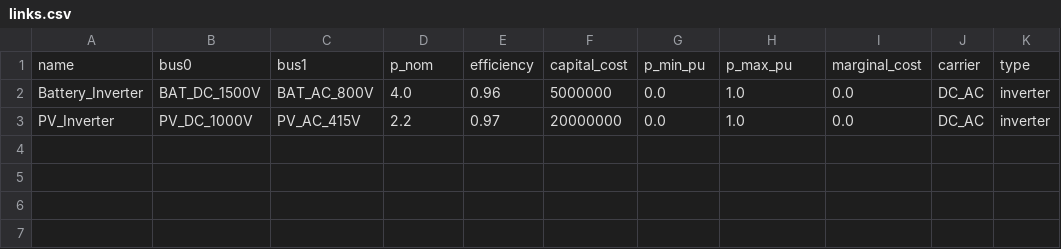
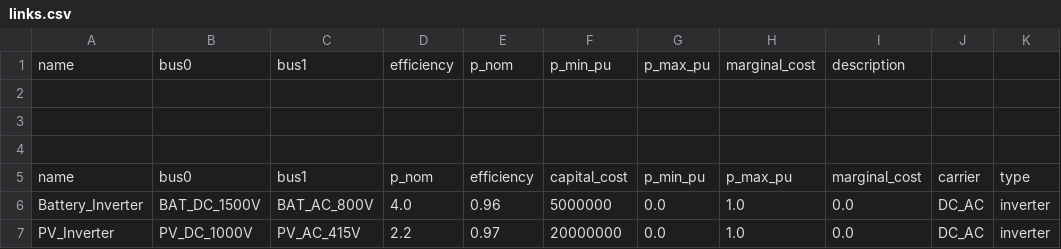
Before and after one commit to tinegachris/hybrid_renewable_pypsa, a CSV file: hybrid_renewable_pypsa/data/links.csv, drawn as a sheet.

```diff
--- a/hybrid_renewable_pypsa/data/links.csv
+++ b/hybrid_renewable_pypsa/data/links.csv
@@ -1 +1,5 @@
+name,bus0,bus1,efficiency,p_nom,p_min_pu,p_max_pu,marginal_cost,description
+
+
+
 name,bus0,bus1,p_nom,efficiency,capital_cost,p_min_pu,p_max_pu,marginal_cost,carrier,type
```
Also changed, not shown: hybrid_renewable_pypsa/data/generators.csv, hybrid_renewable_pypsa/data/line_types.csv, 8 other files.
